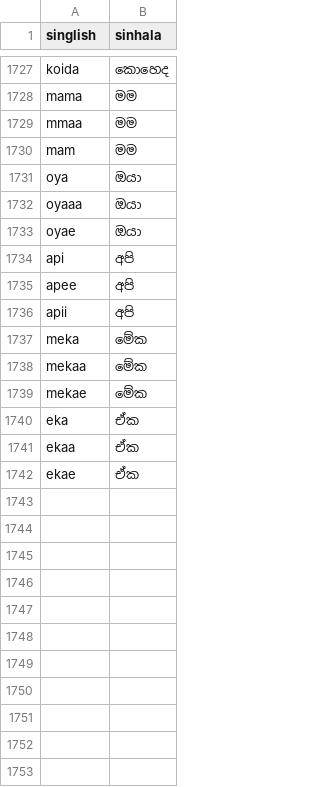
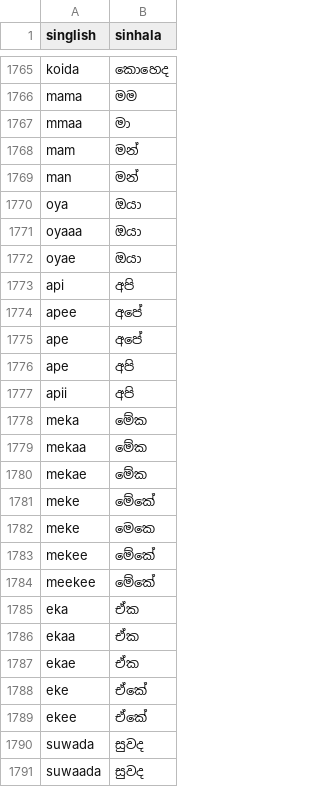
Before and after one commit to R26-IT-107-Intelligent-Bookstores/R26-IT-107, a CSV file: phonolex-backend/phonolex_dataset.csv, drawn as a sheet; only a part is shown, gaps mark what is left out; the diff covers the shown part only.

```diff
--- a/phonolex-backend/phonolex_dataset.csv
+++ b/phonolex-backend/phonolex_dataset.csv
@@ -1728,4 +1766,5 @@ koida,කොහෙද
 mama,මම
-mmaa,මම
-mam,මම
+mmaa,මා
+mam,මන්
+man,මන්
 oya,ඔයා
@@ -1734,3 +1773,5 @@ oyae,ඔයා
 api,අපි
-apee,අපි
+apee,අපේ
+ape,අපේ
+ape,අපි
 apii,අපි
@@ -1739,2 +1780,6 @@ mekaa,මේක
 mekae,මේක
+meke,මේකේ
+meke,මෙකෙ
+mekee,මේකේ
+meekee,මේකේ
 eka,ඒක
@@ -1742 +1787,5 @@ ekaa,ඒක
 ekae,ඒක
+eke,ඒකේ
+ekee,ඒකේ
+suwada,සුවද
+suwaada,සුවද
```
Also changed, not shown: 38 added rows elsewhere in this file, 4 other files.
